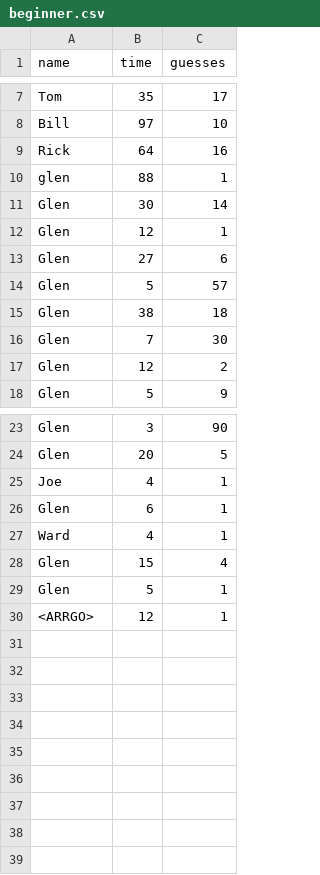
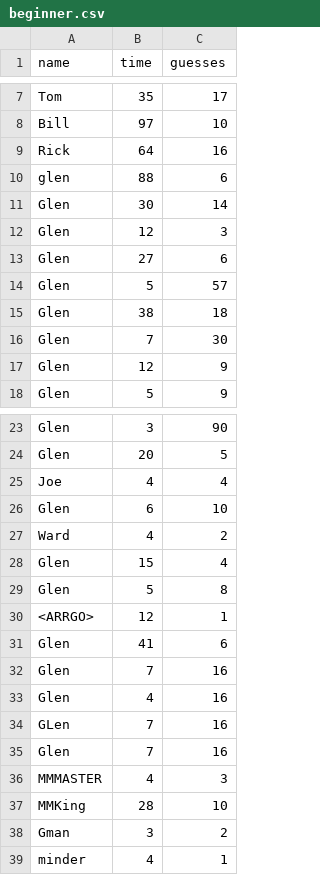
Before and after one commit to glenegbert/Mastermind, a CSV file: lib/beginner.csv, drawn as a sheet; only a part is shown, gaps mark what is left out.

```diff
--- a/lib/beginner.csv
+++ b/lib/beginner.csv
@@ -9,5 +9,5 @@ Bill,97,10
 Rick,64,16
-glen,88,1
+glen,88,6
 Glen,30,14
-Glen,12,1
+Glen,12,3
 Glen,27,6
@@ -16,3 +16,3 @@ Glen,38,18
 Glen,7,30
-Glen,12,2
+Glen,12,9
 Glen,5,9
@@ -24,7 +24,16 @@ Glen,3,90
 Glen,20,5
-Joe,4,1
-Glen,6,1
-Ward,4,1
+Joe,4,4
+Glen,6,10
+Ward,4,2
 Glen,15,4
-Glen,5,1
+Glen,5,8
 <ARRGO>,12,1
+Glen,41,6
+Glen,7,16
+Glen,4,16
+GLen,7,16
+Glen,7,16
+MMMASTER,4,3
+MMKing,28,10
+Gman,3,2
+minder,4,1
```
Also changed, not shown: 4 other files.
